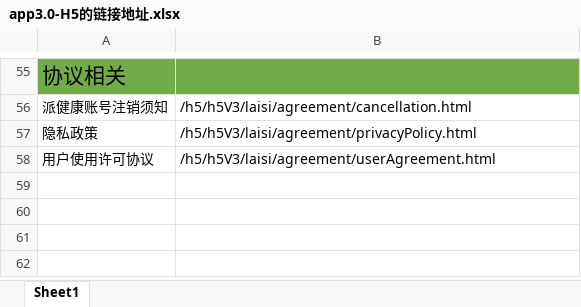
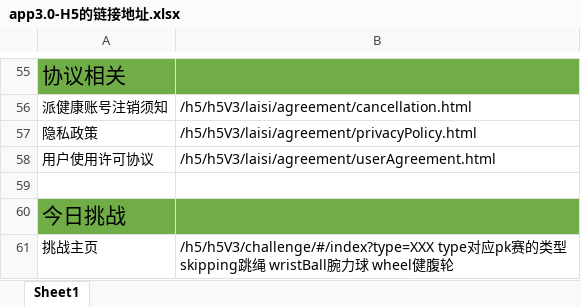
Before and after one commit to ppjojo/laisi_h5_model, an Excel workbook: app3.0-H5的链接地址.xlsx, sheet Sheet1, drawn as a sheet; only a part is shown, gaps mark what is left out; values as stored, in another font and other column widths than the file's, no borders; the diff names each change by its address in the sheet, - before the commit and + after, or states it on an @@ line.

Commit message:
Signed-off-by: handsome <hhhh1006@163.com>

```diff
--- a/app3.0-H5的链接地址.xlsx (sheet Sheet1)
+++ b/app3.0-H5的链接地址.xlsx (sheet Sheet1)
+row 59: (empty)
+row 60: 今日挑战
+row 61: 挑战主页 | /h5/h5V3/challenge/#/index?type=XXX type对应pk赛的类型 skipping跳绳 wristBall腕力球 wheel健腹轮
```
